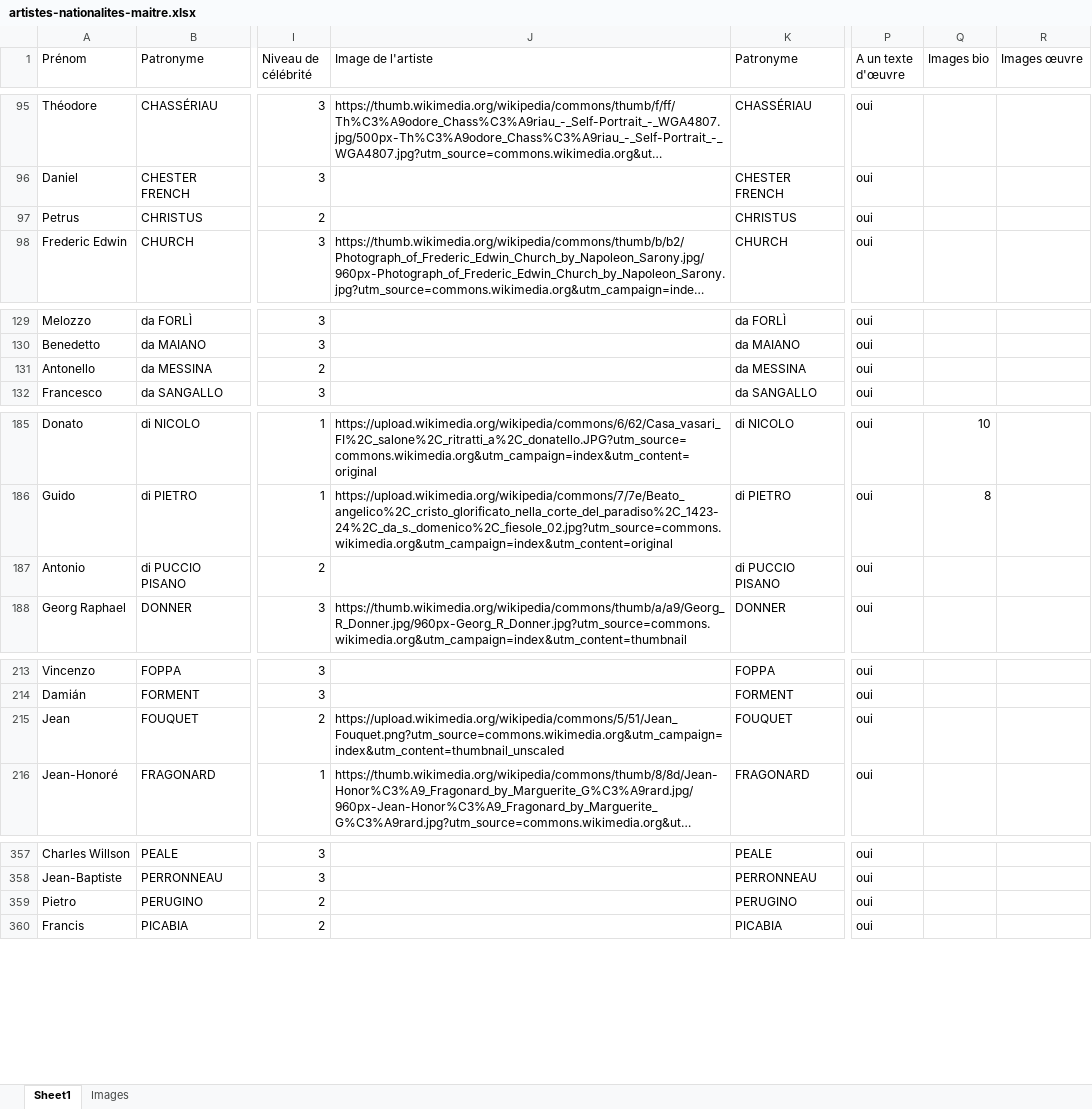
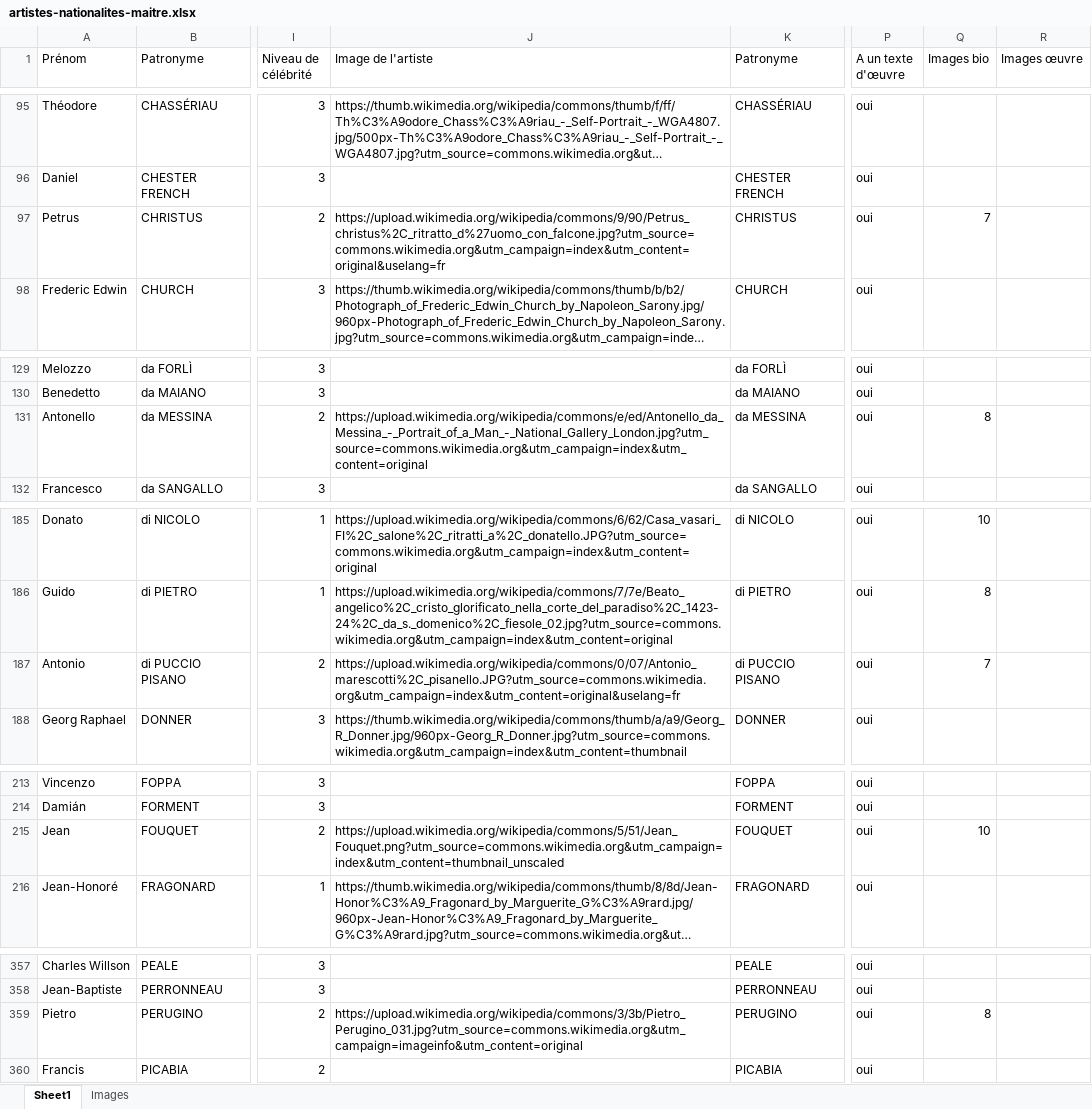
Before and after one commit to stassi-tech/art, an Excel workbook: quizzes/artistes-nationalites-maitre.xlsx, sheet Sheet1, drawn as a sheet; only a part is shown, gaps mark what is left out; long unchanged cells end in …; values as stored, in another font and other column widths than the file's, no borders; the diff covers the shown part only; the diff names each change by its address in the sheet, - before the commit and + after, or states it on an @@ line.

Commit message:
Add files via upload

```diff
--- a/quizzes/artistes-nationalites-maitre.xlsx (sheet Sheet1)
+++ b/quizzes/artistes-nationalites-maitre.xlsx (sheet Sheet1)
-J97 (Image de l'artiste): (empty)
+J97 (Image de l'artiste): https://upload.wikimedia.org/wikipedia/commons/9/90/Petrus_christus%2C_ritratto_d%27uomo_con_falcone.jpg?utm_source=commons.wikimedia.org&utm_campaign=index&utm_content=original&uselang=fr
-Q97 (Images bio): (empty)
+Q97 (Images bio): 7
-J131 (Image de l'artiste): (empty)
+J131 (Image de l'artiste): https://upload.wikimedia.org/wikipedia/commons/e/ed/Antonello_da_Messina_-_Portrait_of_a_Man_-_National_Gallery_London.jpg?utm_source=commons.wikimedia.org&utm_campaign=index&utm_content=original
-Q131 (Images bio): (empty)
+Q131 (Images bio): 8
-J187 (Image de l'artiste): (empty)
+J187 (Image de l'artiste): https://upload.wikimedia.org/wikipedia/commons/0/07/Antonio_marescotti%2C_pisanello.JPG?utm_source=commons.wikimedia.org&utm_campaign=index&utm_content=original&uselang=fr
-Q187 (Images bio): (empty)
+Q187 (Images bio): 7
-Q215 (Images bio): (empty)
+Q215 (Images bio): 10
-J359 (Image de l'artiste): (empty)
+J359 (Image de l'artiste): https://upload.wikimedia.org/wikipedia/commons/3/3b/Pietro_Perugino_031.jpg?utm_source=commons.wikimedia.org&utm_campaign=imageinfo&utm_content=original
-Q359 (Images bio): (empty)
+Q359 (Images bio): 8
```
Also changed, not shown: 3 edited cells elsewhere in this sheet.
